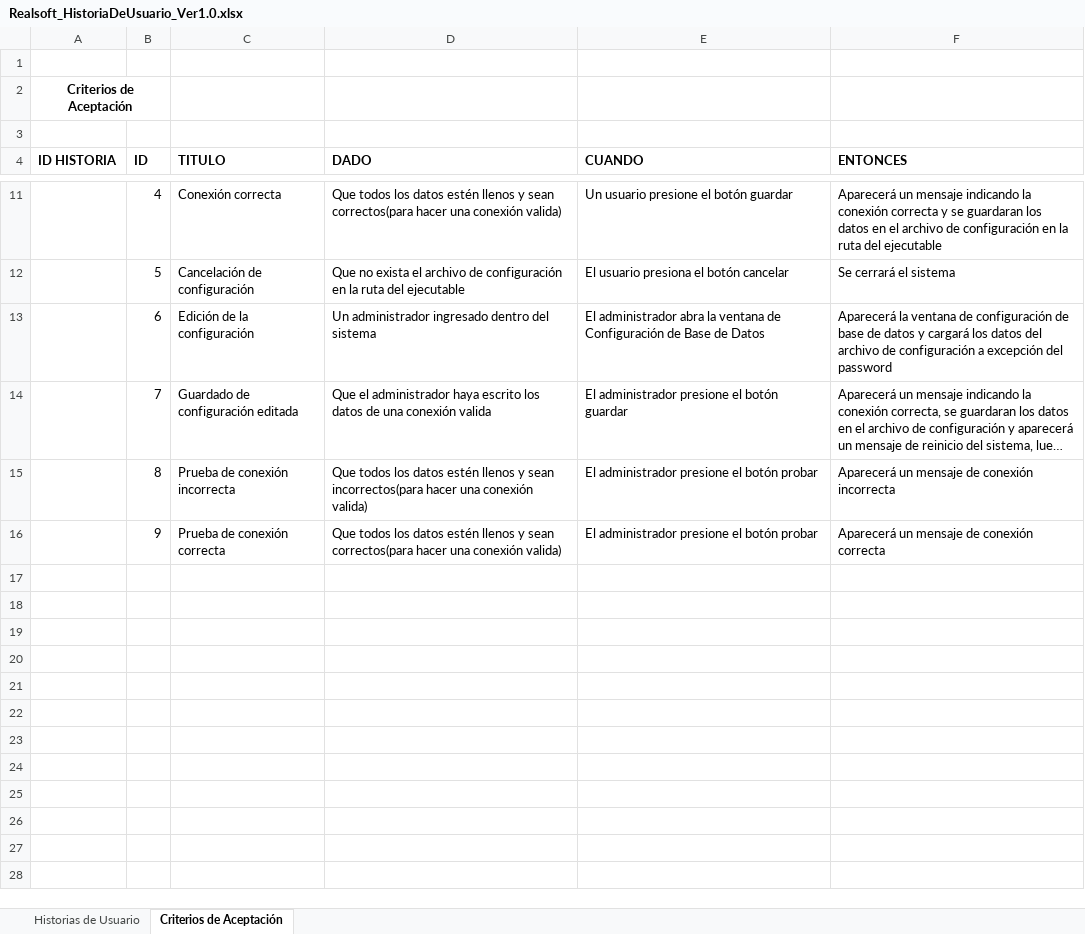
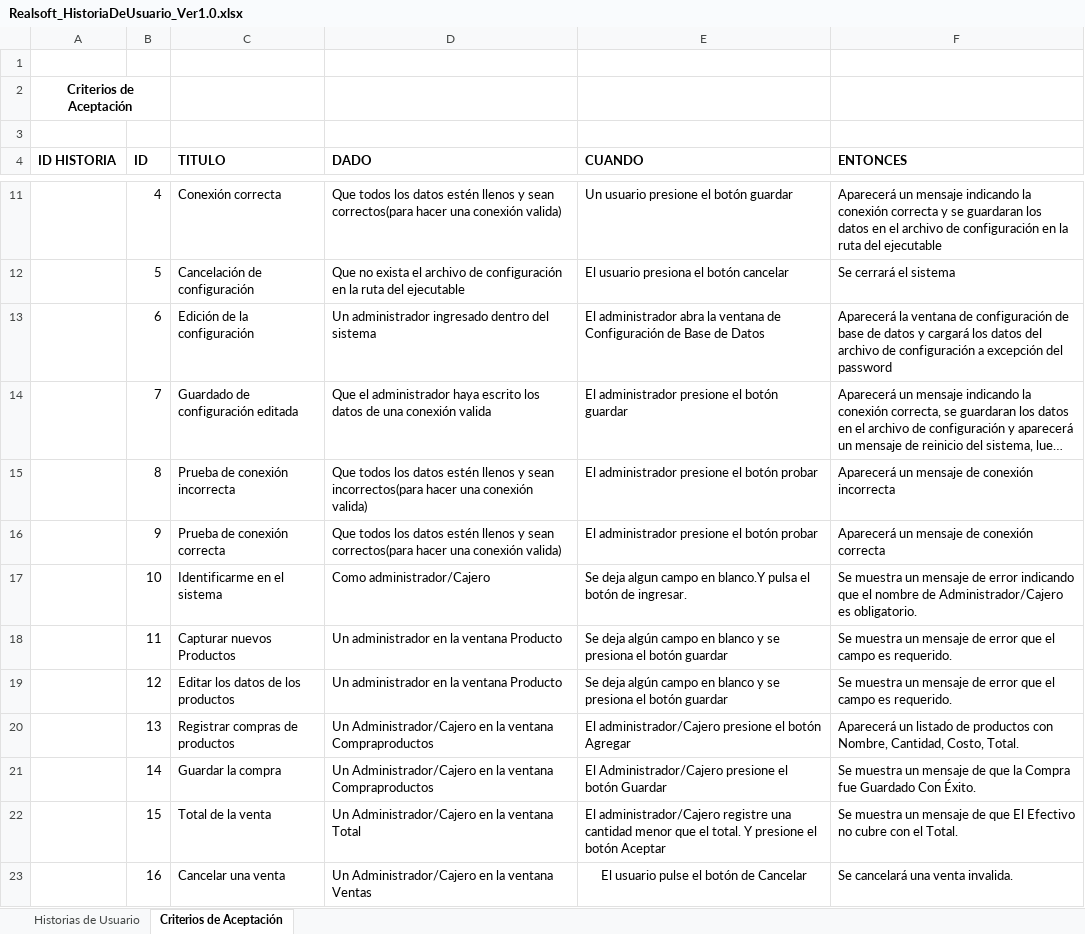
Before and after one commit to alarcnlg/realsoft_desarrollo, an Excel workbook: Documentos/General/Realsoft_HistoriaDeUsuario_Ver1.0.xlsx, sheet Criterios de Aceptación, drawn as a sheet; only a part is shown, gaps mark what is left out; long unchanged cells end in …; values as stored, in another font and other column widths than the file's, no borders; the diff names each change by its address in the sheet, - before the commit and + after, or states it on an @@ line.

Commit message:
Correcciones Producto

```diff
--- a/Documentos/General/Realsoft_HistoriaDeUsuario_Ver1.0.xlsx (sheet Criterios de Aceptación)
+++ b/Documentos/General/Realsoft_HistoriaDeUsuario_Ver1.0.xlsx (sheet Criterios de Aceptación)
+row 17:  | 10 | Identificarme en el sistema | Como administrador/Cajero | Se deja algun campo en blanco.Y pulsa el botón de ingresar. | Se muestra un mensaje de error indicando que el nombre de Administrador/Cajero es obligatorio.
+row 18:  | 11 | Capturar nuevos Productos | Un administrador en la ventana Producto | Se deja algún campo en blanco y se presiona el botón guardar | Se muestra un mensaje de error que el campo es requerido.
+row 19:  | 12 | Editar los datos de los productos | Un administrador en la ventana Producto | Se deja algún campo en blanco y se presiona el botón guardar | Se muestra un mensaje de error que el campo es requerido.
+row 20:  | 13 | Registrar compras de productos | Un Administrador/Cajero en la ventana Compraproductos | El administrador/Cajero presione el botón Agregar | Aparecerá un listado de productos con Nombre, Cantidad, Costo, Total.
+row 21:  | 14 | Guardar la compra | Un Administrador/Cajero en la ventana Compraproductos | El Administrador/Cajero presione el botón Guardar | Se muestra un mensaje de que la Compra fue Guardado Con Éxito.
+row 22:  | 15 | Total de la venta | Un Administrador/Cajero en la ventana Total | El administrador/Cajero registre una cantidad menor que el total. Y presione el botón Aceptar | Se muestra un mensaje de que El Efectivo no cubre con el Total.
+row 23:  | 16 | Cancelar una venta | Un Administrador/Cajero en la ventana Ventas | El usuario pulse el botón de Cancelar | Se cancelará una venta invalida.
```
Also changed, not shown: 1 other file.
